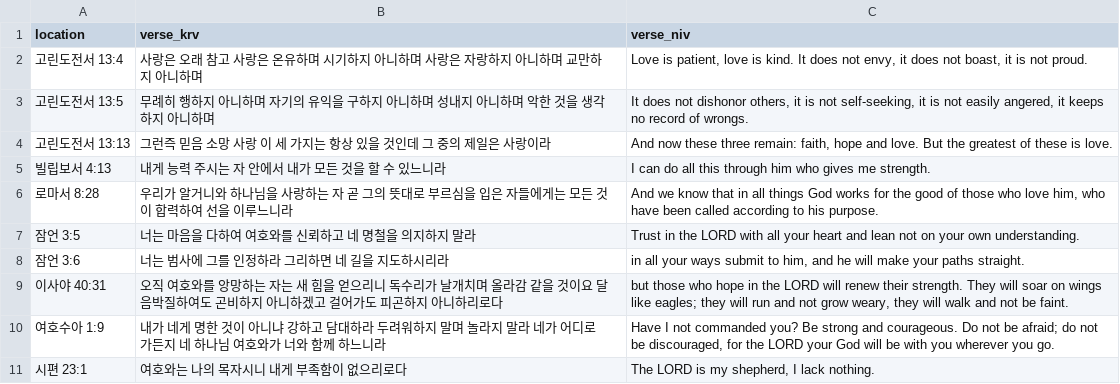
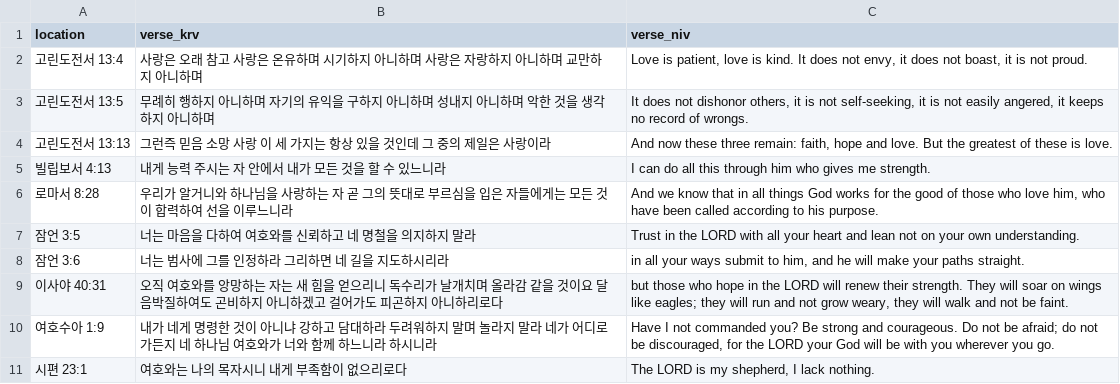
Before and after one commit to Denny-Hwang/b-anki, a CSV file: data/sample_verses.csv, drawn as a sheet.

```diff
--- a/data/sample_verses.csv
+++ b/data/sample_verses.csv
@@ -9,3 +9,3 @@ location,verse_krv,verse_niv
 이사야 40:31,"오직 여호와를 앙망하는 자는 새 힘을 얻으리니 독수리가 날개치며 올라감 같을 것이요 달음박질하여도 곤비하지 아니하겠고 걸어가도 피곤하지 아니하리로다","but those who hope in the LORD will renew their strength. They will soar on wings like eagles; they will run and not grow weary, they will walk and not be faint."
-여호수아 1:9,"내가 네게 명한 것이 아니냐 강하고 담대하라 두려워하지 말며 놀라지 말라 네가 어디로 가든지 네 하나님 여호와가 너와 함께 하느니라","Have I not commanded you? Be strong and courageous. Do not be afraid; do not be discouraged, for the LORD your God will be with you wherever you go."
+여호수아 1:9,"내가 네게 명령한 것이 아니냐 강하고 담대하라 두려워하지 말며 놀라지 말라 네가 어디로 가든지 네 하나님 여호와가 너와 함께 하느니라 하시니라","Have I not commanded you? Be strong and courageous. Do not be afraid; do not be discouraged, for the LORD your God will be with you wherever you go."
 시편 23:1,여호와는 나의 목자시니 내게 부족함이 없으리로다,"The LORD is my shepherd, I lack nothing."
```
Also changed, not shown: data/kpccw 2026 성경암송.csv, data/제자양육 성경암송.csv, 13 other files.
